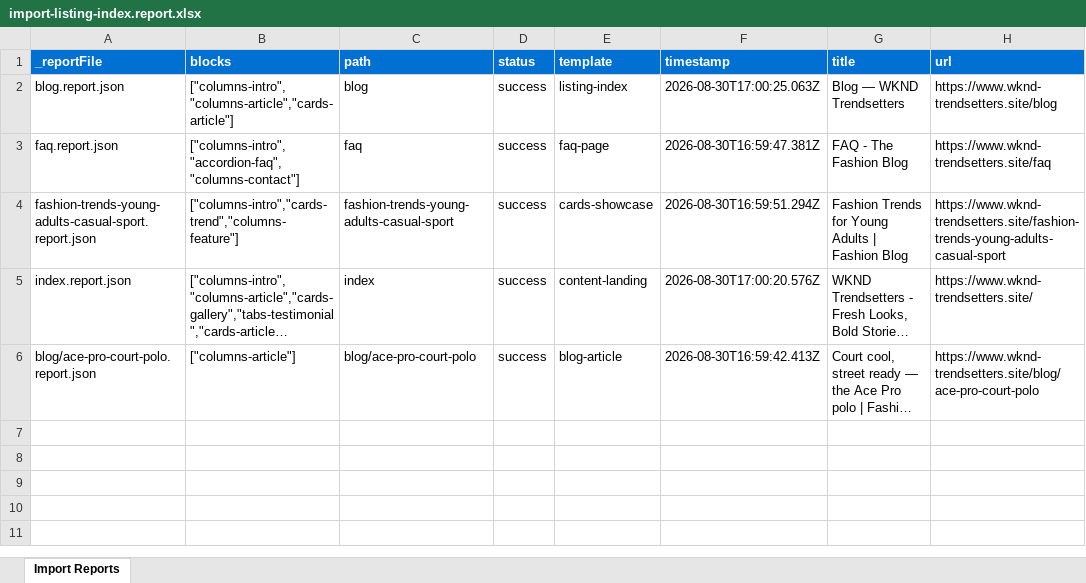
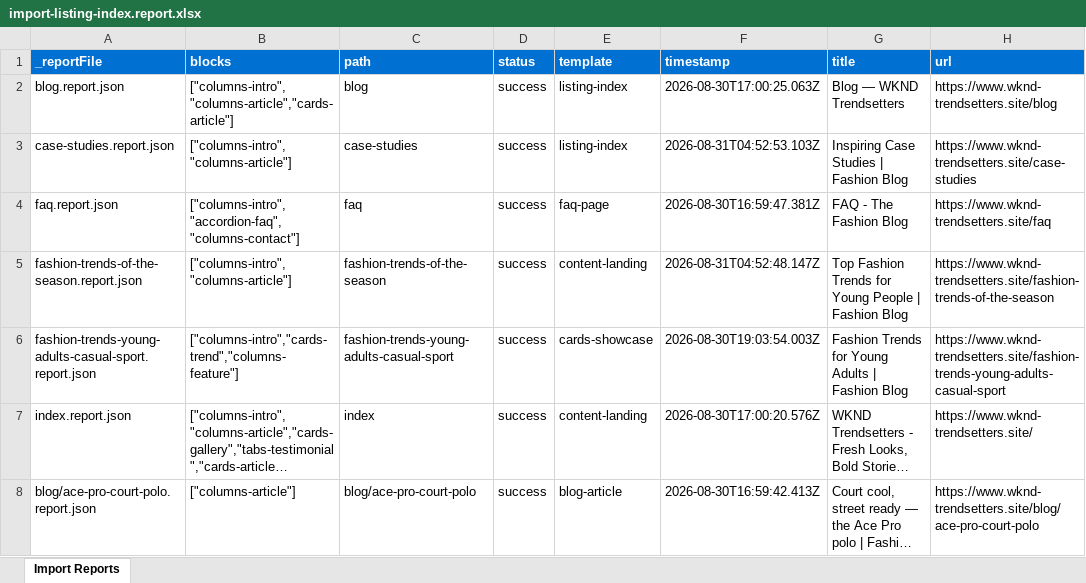
Before and after one commit to abhishekarora801/eds-project-2026, an Excel workbook: tools/importer/reports/import-listing-index.report.xlsx, sheet Import Reports, drawn as a sheet; long unchanged cells end in …; values as stored, in another font and other column widths than the file's, no borders; addresses are those after the commit; the diff names each change by its address in the sheet, - before the commit and + after, or states it on an @@ line.

```diff
--- a/tools/importer/reports/import-listing-index.report.xlsx (sheet Import Reports)
+++ b/tools/importer/reports/import-listing-index.report.xlsx (sheet Import Reports)
+row 3: case-studies.report.json | ["columns-intro","columns-article"] | case-studies | success | listing-index | 2026-08-31T04:52:53.103Z | Inspiring Case Studies | Fashion Blog | https://www.wknd-trendsetters.site/case-studies
+row 5: fashion-trends-of-the-season.report.json | ["columns-intro","columns-article"] | fashion-trends-of-the-season | success | content-landing | 2026-08-31T04:52:48.147Z | Top Fashion Trends for Young People | Fashion Blog | https://www.wknd-trendsetters.site/fashion-trends-of-the-season
-F6 (timestamp): 2026-08-30T16:59:51.294Z
+F6 (timestamp): 2026-08-30T19:03:54.003Z
```
Also changed, not shown: tools/importer/reports/import-blog-article.report.xlsx, tools/importer/reports/import-content-landing.report.xlsx, 12 other files.
